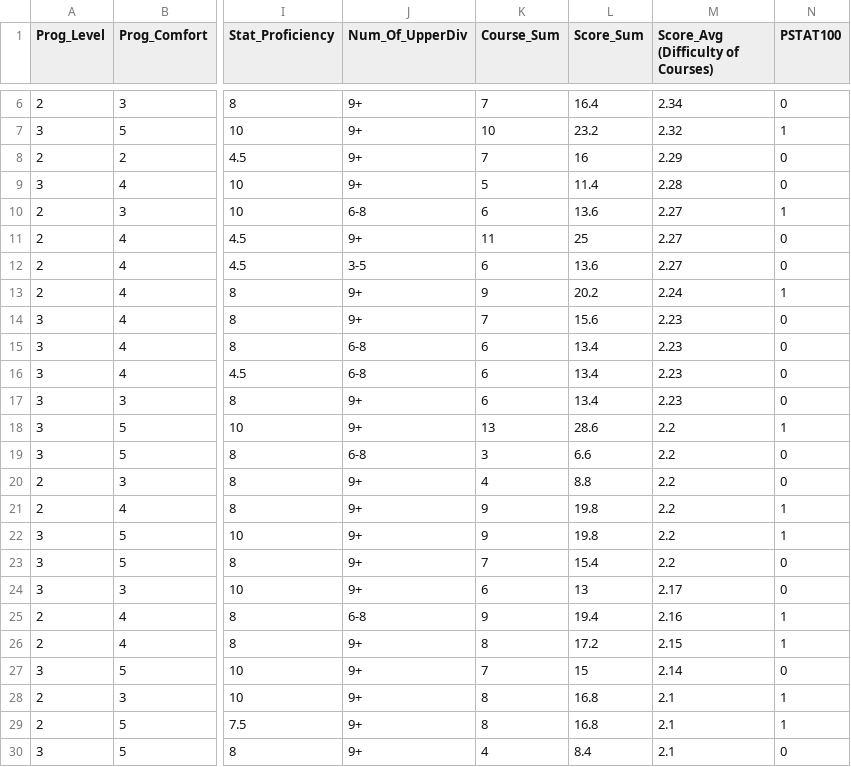
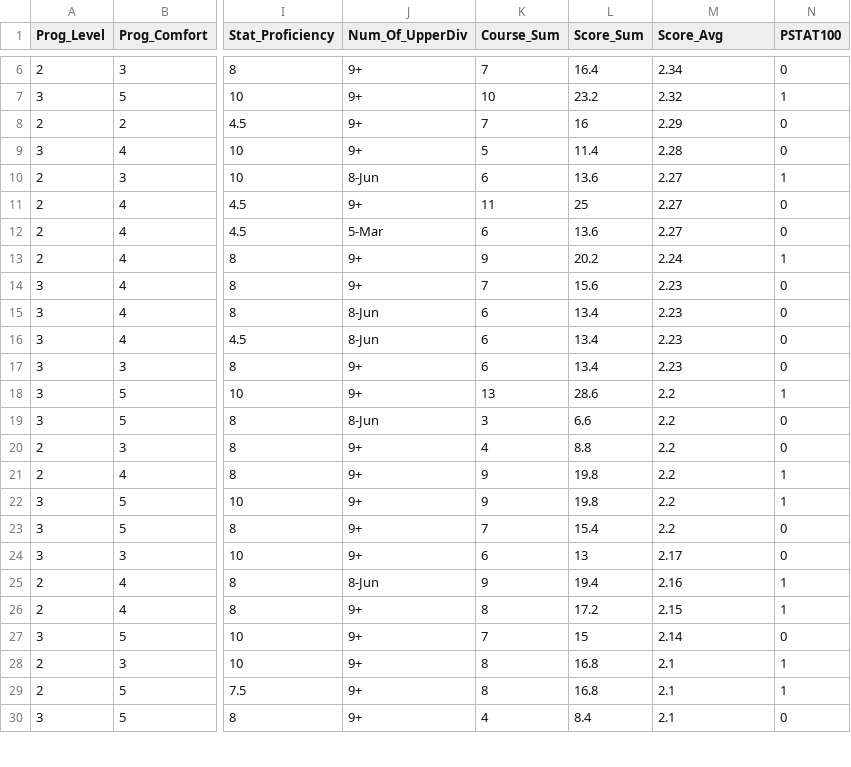
Before and after one commit to pstat197/module-0-class-survey-data-table-12, a CSV file: data/PSTAT197A_ Standardized_Proficiency_Score.csv, drawn as a sheet; only a part is shown, gaps mark what is left out; the diff covers the shown part only; the diff names each change by its address in the sheet, - before the commit and + after, or states it on an @@ line.

```diff
--- a/data/PSTAT197A_ Standardized_Proficiency_Score.csv
+++ b/data/PSTAT197A_ Standardized_Proficiency_Score.csv
-M1: Score_Avg (Difficulty of Courses)
+M1: Score_Avg
-J10 (Num_Of_UpperDiv): 6-8
+J10 (Num_Of_UpperDiv): 8-Jun
-J12 (Num_Of_UpperDiv): 3-5
+J12 (Num_Of_UpperDiv): 5-Mar
-J15:J16 (Num_Of_UpperDiv): 6-8
+J15:J16 (Num_Of_UpperDiv): 8-Jun
-J19 (Num_Of_UpperDiv): 6-8
+J19 (Num_Of_UpperDiv): 8-Jun
-J25 (Num_Of_UpperDiv): 6-8
+J25 (Num_Of_UpperDiv): 8-Jun
```
Also changed, not shown: 16 edited cells elsewhere in this file, 12 other files.
